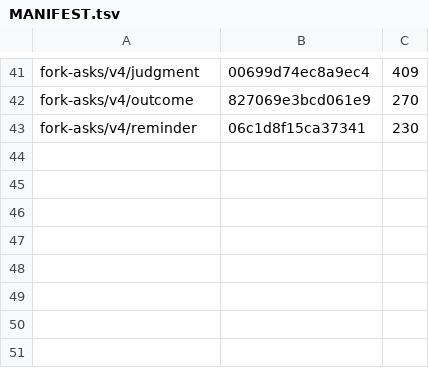
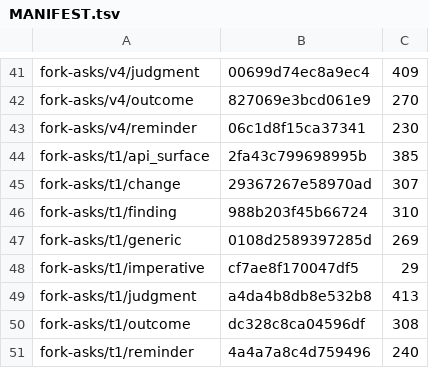
Before and after one commit to ironblock/discipline, a TSV file: diet/dogma/MANIFEST.tsv, drawn as a sheet; only a part is shown, gaps mark what is left out; the diff names each change by its address in the sheet, - before the commit and + after, or states it on an @@ line.

```diff
--- a/diet/dogma/MANIFEST.tsv
+++ b/diet/dogma/MANIFEST.tsv
+row 44: fork-asks/t1/api_surface | 2fa43c799698995b | 385
+row 45: fork-asks/t1/change | 29367267e58970ad | 307
+row 46: fork-asks/t1/finding | 988b203f45b66724 | 310
+row 47: fork-asks/t1/generic | 0108d2589397285d | 269
+row 48: fork-asks/t1/imperative | cf7ae8f170047df5 | 29
+row 49: fork-asks/t1/judgment | a4da4b8db8e532b8 | 413
+row 50: fork-asks/t1/outcome | dc328c8ca04596df | 308
+row 51: fork-asks/t1/reminder | 4a4a7a8c4d759496 | 240
```
Also changed, not shown: 13 other files.
